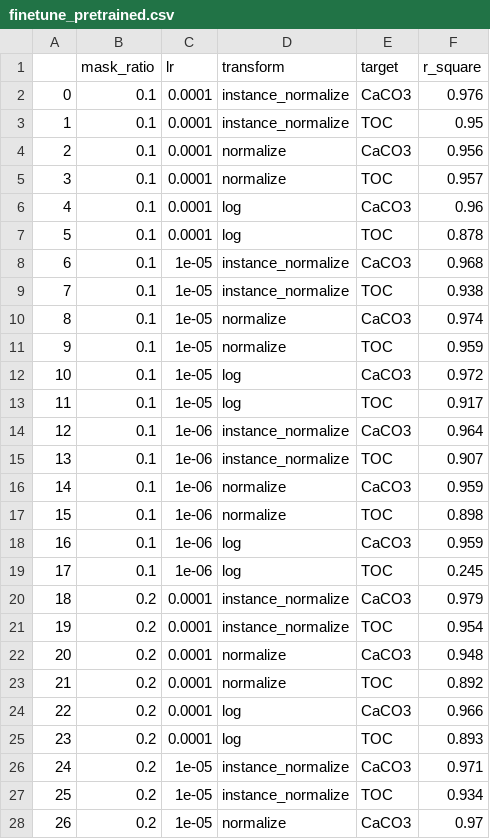
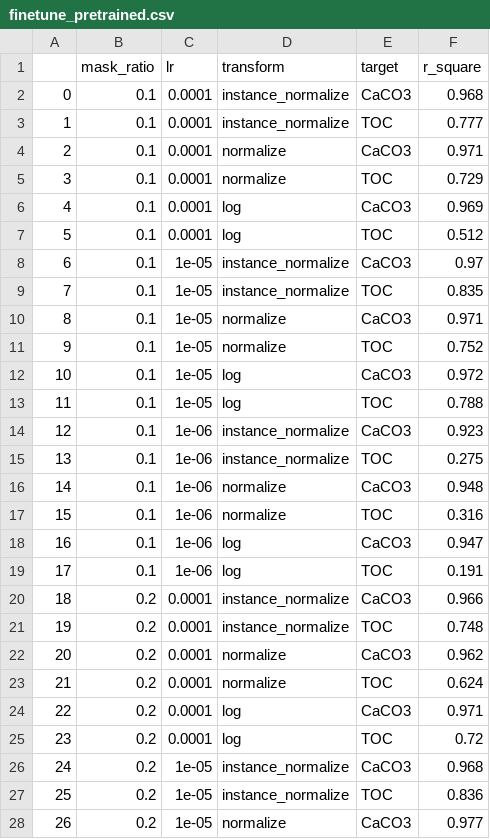
Before and after one commit to dispink/xpt, a CSV file: files/finetune_pretrained.csv, drawn as a sheet; only a part is shown; the diff covers the shown part only.

```diff
--- a/files/finetune_pretrained.csv
+++ b/files/finetune_pretrained.csv
@@ -1,28 +1,28 @@
 ,mask_ratio,lr,transform,target,r_square
-0,0.1,0.0001,instance_normalize,CaCO3,0.976
-1,0.1,0.0001,instance_normalize,TOC,0.95
-2,0.1,0.0001,normalize,CaCO3,0.956
-3,0.1,0.0001,normalize,TOC,0.957
-4,0.1,0.0001,log,CaCO3,0.96
-5,0.1,0.0001,log,TOC,0.878
-6,0.1,1e-05,instance_normalize,CaCO3,0.968
-7,0.1,1e-05,instance_normalize,TOC,0.938
-8,0.1,1e-05,normalize,CaCO3,0.974
-9,0.1,1e-05,normalize,TOC,0.959
+0,0.1,0.0001,instance_normalize,CaCO3,0.968
+1,0.1,0.0001,instance_normalize,TOC,0.777
+2,0.1,0.0001,normalize,CaCO3,0.971
+3,0.1,0.0001,normalize,TOC,0.729
+4,0.1,0.0001,log,CaCO3,0.969
+5,0.1,0.0001,log,TOC,0.512
+6,0.1,1e-05,instance_normalize,CaCO3,0.97
+7,0.1,1e-05,instance_normalize,TOC,0.835
+8,0.1,1e-05,normalize,CaCO3,0.971
+9,0.1,1e-05,normalize,TOC,0.752
 10,0.1,1e-05,log,CaCO3,0.972
-11,0.1,1e-05,log,TOC,0.917
-12,0.1,1e-06,instance_normalize,CaCO3,0.964
-13,0.1,1e-06,instance_normalize,TOC,0.907
-14,0.1,1e-06,normalize,CaCO3,0.959
-15,0.1,1e-06,normalize,TOC,0.898
-16,0.1,1e-06,log,CaCO3,0.959
-17,0.1,1e-06,log,TOC,0.245
-18,0.2,0.0001,instance_normalize,CaCO3,0.979
-19,0.2,0.0001,instance_normalize,TOC,0.954
-20,0.2,0.0001,normalize,CaCO3,0.948
-21,0.2,0.0001,normalize,TOC,0.892
-22,0.2,0.0001,log,CaCO3,0.966
-23,0.2,0.0001,log,TOC,0.893
-24,0.2,1e-05,instance_normalize,CaCO3,0.971
-25,0.2,1e-05,instance_normalize,TOC,0.934
-26,0.2,1e-05,normalize,CaCO3,0.97
+11,0.1,1e-05,log,TOC,0.788
+12,0.1,1e-06,instance_normalize,CaCO3,0.923
+13,0.1,1e-06,instance_normalize,TOC,0.275
+14,0.1,1e-06,normalize,CaCO3,0.948
+15,0.1,1e-06,normalize,TOC,0.316
+16,0.1,1e-06,log,CaCO3,0.947
+17,0.1,1e-06,log,TOC,0.191
+18,0.2,0.0001,instance_normalize,CaCO3,0.966
+19,0.2,0.0001,instance_normalize,TOC,0.748
+20,0.2,0.0001,normalize,CaCO3,0.962
+21,0.2,0.0001,normalize,TOC,0.624
+22,0.2,0.0001,log,CaCO3,0.971
+23,0.2,0.0001,log,TOC,0.72
+24,0.2,1e-05,instance_normalize,CaCO3,0.968
+25,0.2,1e-05,instance_normalize,TOC,0.836
+26,0.2,1e-05,normalize,CaCO3,0.977
```
Also changed, not shown: 130 edited cells elsewhere in this file, 5 other files.
